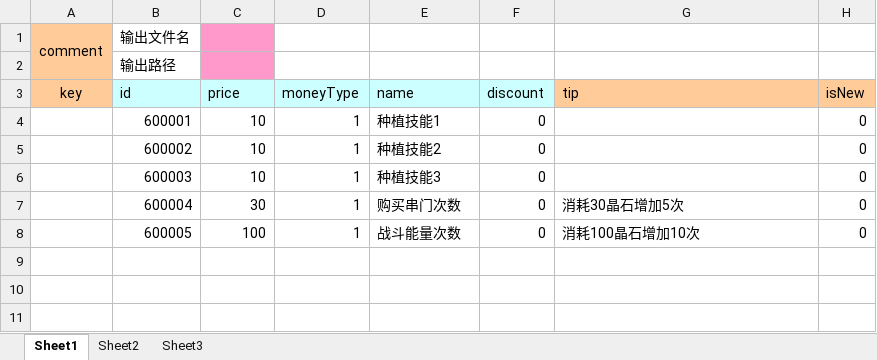
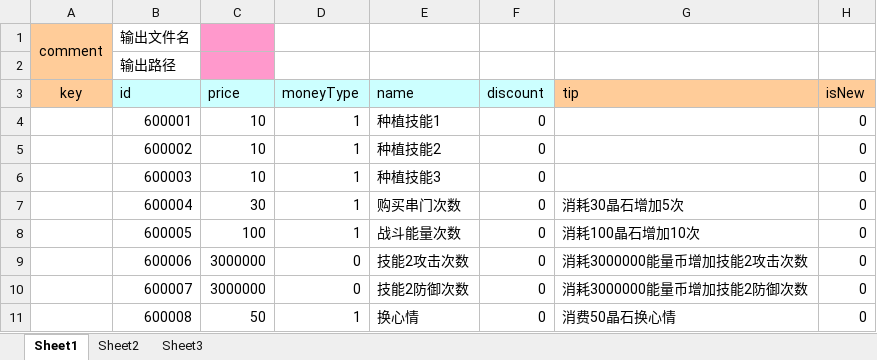
Before and after one commit to nsnwz/youjiang_svr, an Excel workbook: config/data/商品价格表.xlsx, sheet Sheet1, drawn as a sheet; values as stored, in another font and other column widths than the file's, no borders; the diff names each change by its address in the sheet, - before the commit and + after, or states it on an @@ line.

```diff
--- a/config/data/商品价格表.xlsx (sheet Sheet1)
+++ b/config/data/商品价格表.xlsx (sheet Sheet1)
+row 9:  | 600006 | 3000000 | 0 | 技能2攻击次数 | 0 | 消耗3000000能量币增加技能2攻击次数 | 0
+row 10:  | 600007 | 3000000 | 0 | 技能2防御次数 | 0 | 消耗3000000能量币增加技能2防御次数 | 0
+row 11:  | 600008 | 50 | 1 | 换心情 | 0 | 消费50晶石换心情 | 0
```
Also changed, not shown: 1 other file.
